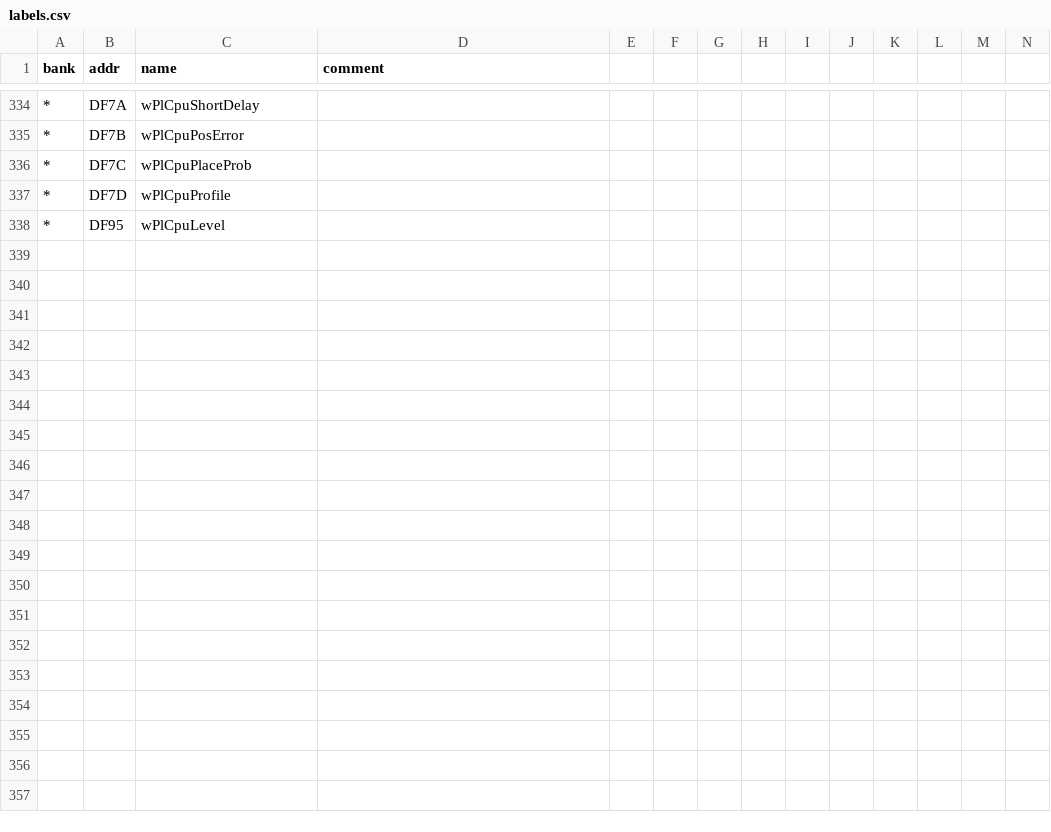
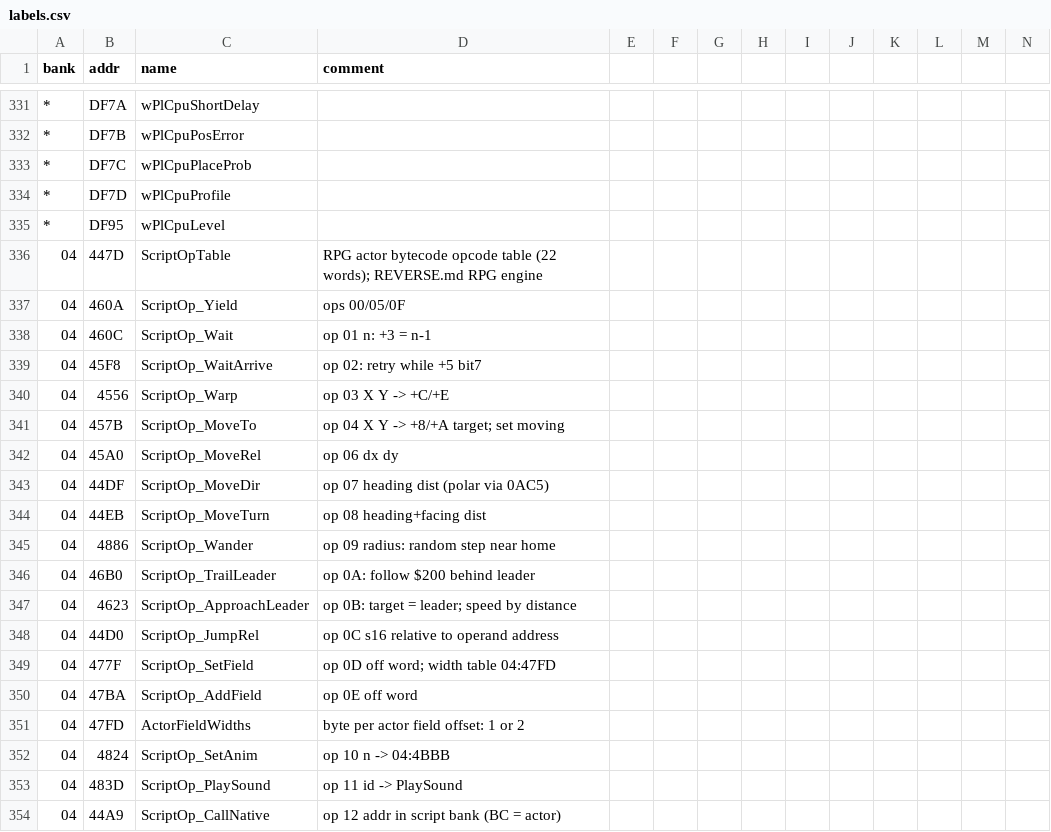
Before and after one commit to akeem000-ship-it/re-skill, a CSV file: projects/mario-tennis-gbc/labels.csv, drawn as a sheet; only a part is shown, gaps mark what is left out; rows hold the shown columns only; the diff covers the shown part only; the diff names each change by its address in the sheet, - before the commit and + after, or states it on an @@ line.

```diff
--- a/projects/mario-tennis-gbc/labels.csv
+++ b/projects/mario-tennis-gbc/labels.csv
+row 336: 04 | 447D | ScriptOpTable | RPG actor bytecode opcode table (22 words); REVERSE.md RPG engine
+row 337: 04 | 460A | ScriptOp_Yield | ops 00/05/0F
+row 338: 04 | 460C | ScriptOp_Wait | op 01 n: +3 = n-1
+row 339: 04 | 45F8 | ScriptOp_WaitArrive | op 02: retry while +5 bit7
+row 340: 04 | 4556 | ScriptOp_Warp | op 03 X Y -> +C/+E
+row 341: 04 | 457B | ScriptOp_MoveTo | op 04 X Y -> +8/+A target; set moving
+row 342: 04 | 45A0 | ScriptOp_MoveRel | op 06 dx dy
+row 343: 04 | 44DF | ScriptOp_MoveDir | op 07 heading dist (polar via 0AC5)
+row 344: 04 | 44EB | ScriptOp_MoveTurn | op 08 heading+facing dist
+row 345: 04 | 4886 | ScriptOp_Wander | op 09 radius: random step near home
+row 346: 04 | 46B0 | ScriptOp_TrailLeader | op 0A: follow $200 behind leader
+row 347: 04 | 4623 | ScriptOp_ApproachLeader | op 0B: target = leader; speed by distance
+row 348: 04 | 44D0 | ScriptOp_JumpRel | op 0C s16 relative to operand address
+row 349: 04 | 477F | ScriptOp_SetField | op 0D off word; width table 04:47FD
+row 350: 04 | 47BA | ScriptOp_AddField | op 0E off word
+row 351: 04 | 47FD | ActorFieldWidths | byte per actor field offset: 1 or 2
+row 352: 04 | 4824 | ScriptOp_SetAnim | op 10 n -> 04:4BBB
+row 353: 04 | 483D | ScriptOp_PlaySound | op 11 id -> PlaySound
+row 354: 04 | 44A9 | ScriptOp_CallNative | op 12 addr in script bank (BC = actor)
```
Also changed, not shown: 16 added rows, 3 removed rows and 1 edited cell elsewhere in this file, 2 other files.
